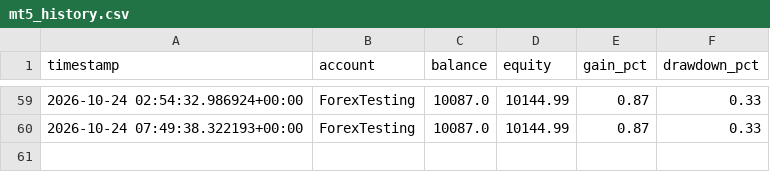
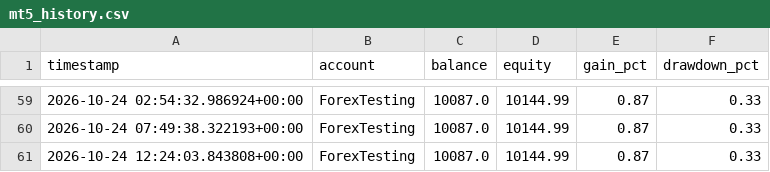
Before and after one commit to Jawa00007/ema-200-cross-alert, a CSV file: data/mt5_history.csv, drawn as a sheet; only a part is shown, gaps mark what is left out.

```diff
--- a/data/mt5_history.csv
+++ b/data/mt5_history.csv
@@ -60 +60,2 @@ timestamp,account,balance,equity,gain_pct,drawdown_pct
 2026-10-24 07:49:38.322193+00:00,ForexTesting,10087.0,10144.99,0.87,0.33
+2026-10-24 12:24:03.843808+00:00,ForexTesting,10087.0,10144.99,0.87,0.33
```
Also changed, not shown: 1 other file.
